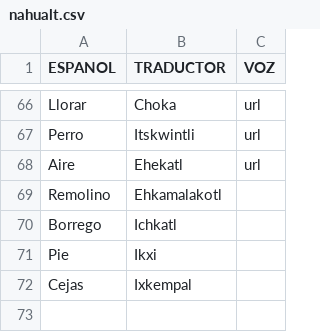
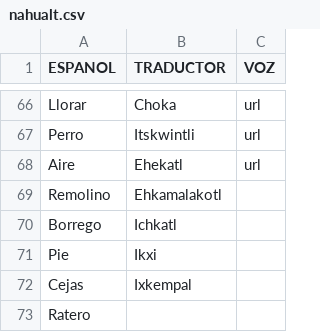
Before and after one commit to aplicacionnaualt-lgtm/diccionario, a CSV file: nahualt.csv, drawn as a sheet; only a part is shown, gaps mark what is left out.

Commit message:
Actualización con BOM UTF-8 para nahuatl - 2026-04-14T20:42:36.067Z

```diff
--- a/nahualt.csv
+++ b/nahualt.csv
@@ -72 +72,2 @@ Pie 	Ikxi
 Cejas 	Ixkempal	
+Ratero 		
```
